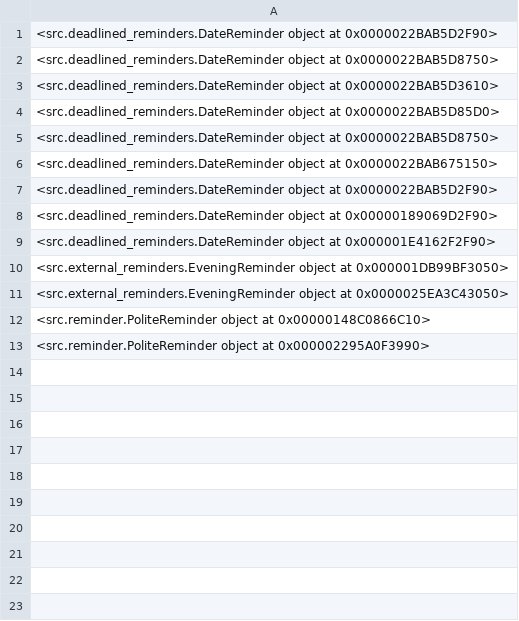
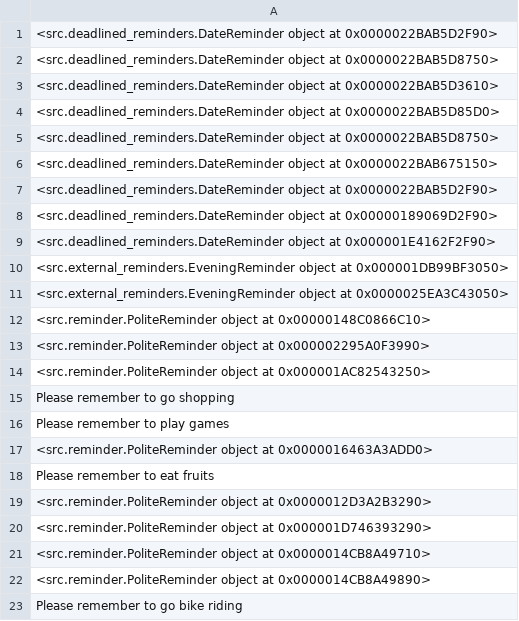
Before and after one commit to firahsa/Ash, a CSV file: reminders.csv, drawn as a sheet; the diff names each change by its address in the sheet, - before the commit and + after, or states it on an @@ line.

```diff
--- a/reminders.csv
+++ b/reminders.csv
+row 14: <src.reminder.PoliteReminder object at 0x000001AC82543250>
+row 15: Please remember to go shopping
+row 16: Please remember to play games
+row 17: <src.reminder.PoliteReminder object at 0x0000016463A3ADD0>
+row 18: Please remember to eat fruits
+row 19: <src.reminder.PoliteReminder object at 0x0000012D3A2B3290>
+row 20: <src.reminder.PoliteReminder object at 0x000001D746393290>
+row 21: <src.reminder.PoliteReminder object at 0x0000014CB8A49710>
+row 22: <src.reminder.PoliteReminder object at 0x0000014CB8A49890>
+row 23: Please remember to go bike riding
```
Also changed, not shown: 3 other files.
